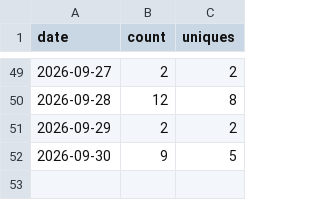
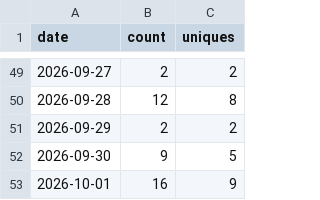
Before and after one commit to FragmentLabz/Ember-Local-First-Emotional-Computing-System-, a CSV file: traffic-data/clones.csv, drawn as a sheet; only a part is shown, gaps mark what is left out; the diff names each change by its address in the sheet, - before the commit and + after, or states it on an @@ line.

```diff
--- a/traffic-data/clones.csv
+++ b/traffic-data/clones.csv
+row 53: 2026-10-01 | 16 | 9
```
Also changed, not shown: traffic-data/views.csv.
